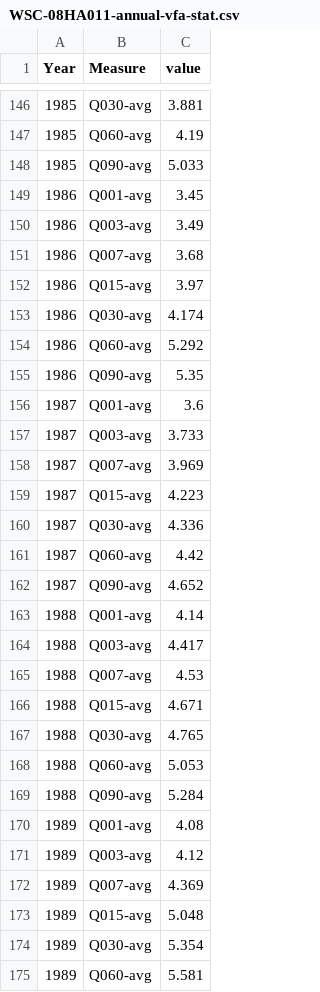
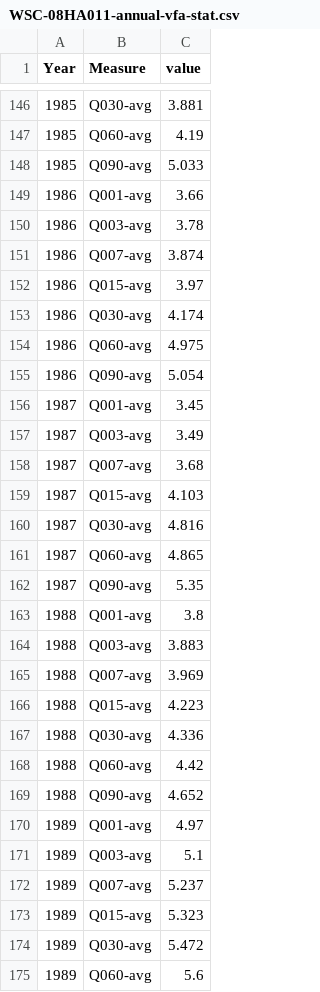
Before and after one commit to jongoetz/BCWaterDischargeAnalysis-SampleScripts, a CSV file: WSC-08HA0811/AnalysisOutput/WSC-08HA011-annual-vfa-stat.csv, drawn as a sheet; only a part is shown, gaps mark what is left out; the diff covers the shown part only.

```diff
--- a/WSC-08HA0811/AnalysisOutput/WSC-08HA011-annual-vfa-stat.csv
+++ b/WSC-08HA0811/AnalysisOutput/WSC-08HA011-annual-vfa-stat.csv
@@ -148,28 +148,28 @@
 1985,"Q090-avg",5.033
-1986,"Q001-avg",3.45
-1986,"Q003-avg",3.49
-1986,"Q007-avg",3.68
+1986,"Q001-avg",3.66
+1986,"Q003-avg",3.78
+1986,"Q007-avg",3.874
 1986,"Q015-avg",3.97
 1986,"Q030-avg",4.174
-1986,"Q060-avg",5.292
-1986,"Q090-avg",5.35
-1987,"Q001-avg",3.6
-1987,"Q003-avg",3.733
-1987,"Q007-avg",3.969
-1987,"Q015-avg",4.223
-1987,"Q030-avg",4.336
-1987,"Q060-avg",4.42
-1987,"Q090-avg",4.652
-1988,"Q001-avg",4.14
-1988,"Q003-avg",4.417
-1988,"Q007-avg",4.53
-1988,"Q015-avg",4.671
-1988,"Q030-avg",4.765
-1988,"Q060-avg",5.053
-1988,"Q090-avg",5.284
-1989,"Q001-avg",4.08
-1989,"Q003-avg",4.12
-1989,"Q007-avg",4.369
-1989,"Q015-avg",5.048
-1989,"Q030-avg",5.354
-1989,"Q060-avg",5.581
+1986,"Q060-avg",4.975
+1986,"Q090-avg",5.054
+1987,"Q001-avg",3.45
+1987,"Q003-avg",3.49
+1987,"Q007-avg",3.68
+1987,"Q015-avg",4.103
+1987,"Q030-avg",4.816
+1987,"Q060-avg",4.865
+1987,"Q090-avg",5.35
+1988,"Q001-avg",3.8
+1988,"Q003-avg",3.883
+1988,"Q007-avg",3.969
+1988,"Q015-avg",4.223
+1988,"Q030-avg",4.336
+1988,"Q060-avg",4.42
+1988,"Q090-avg",4.652
+1989,"Q001-avg",4.97
+1989,"Q003-avg",5.1
+1989,"Q007-avg",5.237
+1989,"Q015-avg",5.323
+1989,"Q030-avg",5.472
+1989,"Q060-avg",5.6
```
Also changed, not shown: 131 edited cells elsewhere in this file, WSC-08HA0811/AnalysisOutput/WSC-08HA011-annual-vfa-quantiles-trans.csv, WSC-08HA0811/AnalysisOutput/WSC-08HA011-annual-vfa-quantiles.csv, 6 other files.
